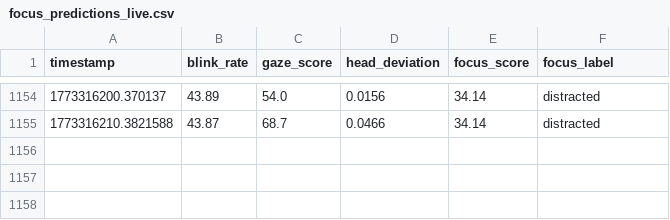
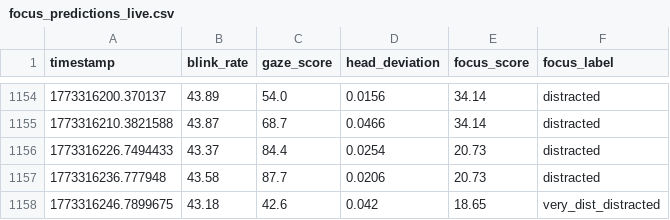
Before and after one commit to Dalmas-Omukaga/sync-flow, a CSV file: data/live/focus_predictions_live.csv, drawn as a sheet; only a part is shown, gaps mark what is left out; the diff names each change by its address in the sheet, - before the commit and + after, or states it on an @@ line.

Commit message:
sync: 1773316257

```diff
--- a/data/live/focus_predictions_live.csv
+++ b/data/live/focus_predictions_live.csv
+row 1156: 1773316226.7494433 | 43.37 | 84.4 | 0.0254 | 20.73 | distracted
+row 1157: 1773316236.777948 | 43.58 | 87.7 | 0.0206 | 20.73 | distracted
+row 1158: 1773316246.7899675 | 43.18 | 42.6 | 0.042 | 18.65 | very_dist_distracted
```
